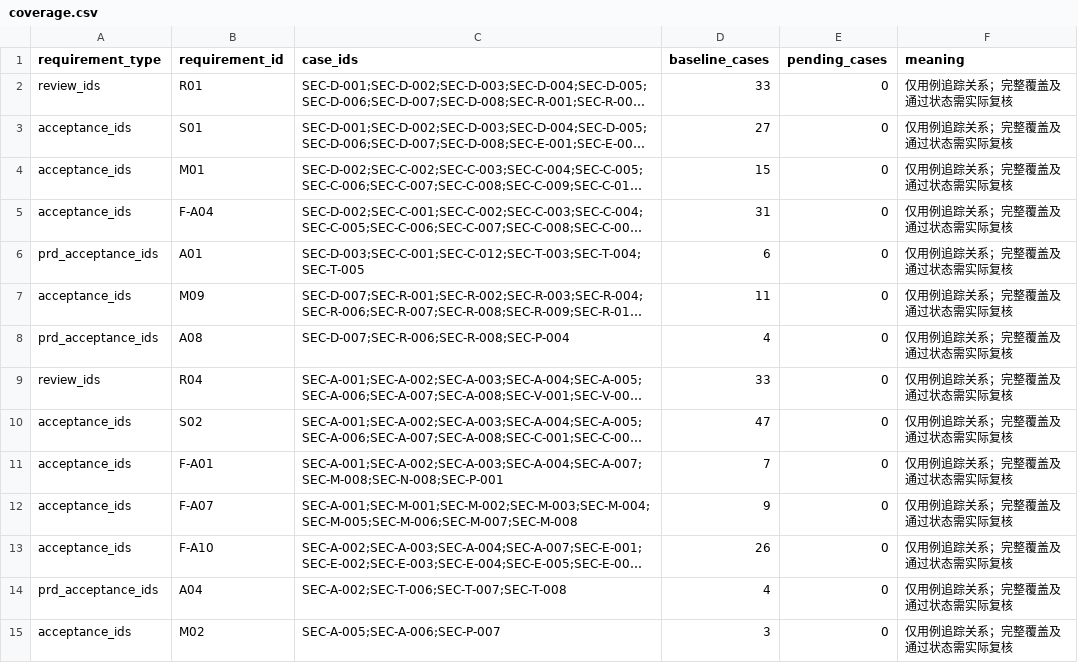
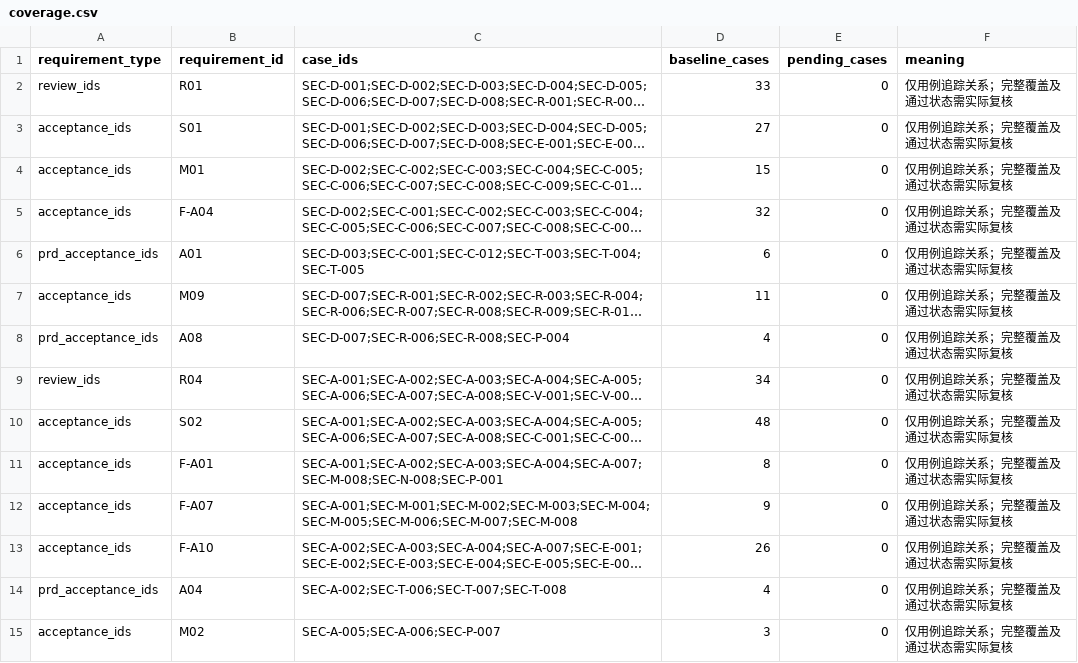
Before and after one commit to DrErwin/hackerthon-bank-agent, a CSV file: evals/security/coverage.csv, drawn as a sheet; only a part is shown; long unchanged cells end in …; the diff covers the shown part only; the diff names each change by its address in the sheet, - before the commit and + after, or states it on an @@ line.

```diff
--- a/evals/security/coverage.csv
+++ b/evals/security/coverage.csv
-D5 (baseline_cases): 31
+D5 (baseline_cases): 32
-D9 (baseline_cases): 33
+D9 (baseline_cases): 34
-D10 (baseline_cases): 47
+D10 (baseline_cases): 48
-D11 (baseline_cases): 7
+D11 (baseline_cases): 8
```
Also changed, not shown: 10 edited cells elsewhere in this file, 6 other files.
